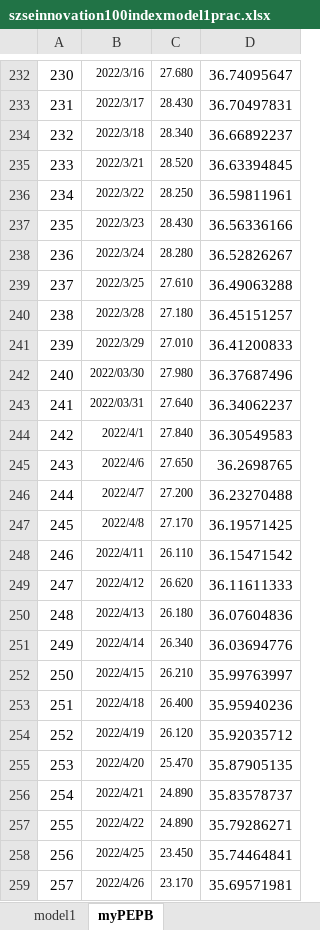
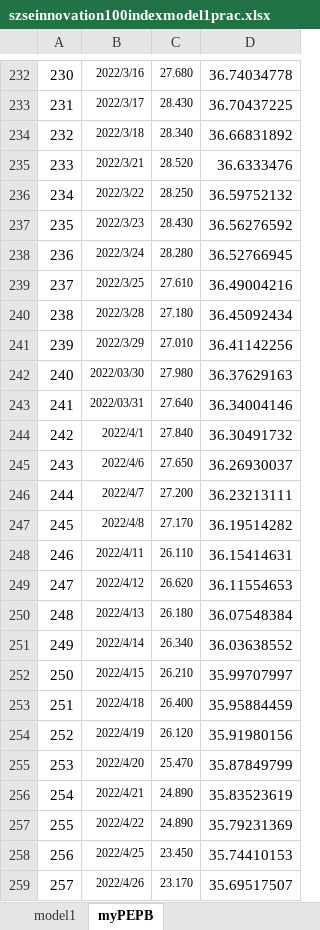
Before and after one commit to laienwei/valuationquan, an Excel workbook: lai/valuationquan/szseinnovation100index/szseinnovation100indexmodel1prac.xlsx, sheet myPEPB, drawn as a sheet; only a part is shown, gaps mark what is left out; values as stored, in another font and other column widths than the file's, no borders; the diff covers the shown part only; the diff names each change by its address in the sheet, - before the commit and + after, or states it on an @@ line.

```diff
--- a/lai/valuationquan/szseinnovation100index/szseinnovation100indexmodel1prac.xlsx (sheet myPEPB)
+++ b/lai/valuationquan/szseinnovation100index/szseinnovation100indexmodel1prac.xlsx (sheet myPEPB)
-D232: 36.74095647
+D232: 36.74034778
-D233: 36.70497831
+D233: 36.70437225
-D234: 36.66892237
+D234: 36.66831892
-D235: 36.63394845
+D235: 36.6333476
-D236: 36.59811961
+D236: 36.59752132
-D237: 36.56336166
+D237: 36.56276592
-D238: 36.52826267
+D238: 36.52766945
-D239: 36.49063288
+D239: 36.49004216
-D240: 36.45151257
+D240: 36.45092434
-D241: 36.41200833
+D241: 36.41142256
-D242: 36.37687496
+D242: 36.37629163
-D243: 36.34062237
+D243: 36.34004146
-D244: 36.30549583
+D244: 36.30491732
-D245: 36.2698765
+D245: 36.26930037
-D246: 36.23270488
+D246: 36.23213111
-D247: 36.19571425
+D247: 36.19514282
-D248: 36.15471542
+D248: 36.15414631
-D249: 36.11611333
+D249: 36.11554653
-D250: 36.07604836
+D250: 36.07548384
-D251: 36.03694776
+D251: 36.03638552
-D252: 35.99763997
+D252: 35.99707997
-D253: 35.95940236
+D253: 35.95884459
-D254: 35.92035712
+D254: 35.91980156
-D255: 35.87905135
+D255: 35.87849799
-D256: 35.83578737
+D256: 35.83523619
-D257: 35.79286271
+D257: 35.79231369
-D258: 35.74464841
+D258: 35.74410153
-D259: 35.69571981
+D259: 35.69517507
```
Also changed, not shown: 289 edited cells elsewhere in this sheet, charts or pictures, 1 other file.
